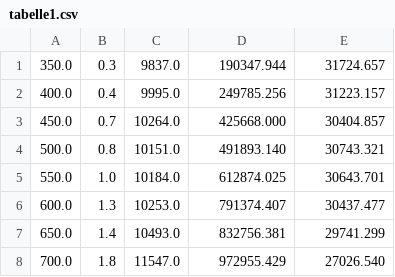
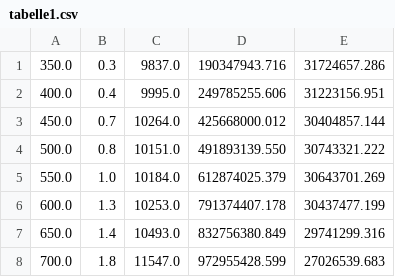
Before and after one commit to rleven/Praktikum2020, a CSV file: Das Geiger-Müller Zählrohr-20200524/tabelle1.csv, drawn as a sheet.

```diff
--- a/Das Geiger-Müller Zählrohr-20200524/tabelle1.csv
+++ b/Das Geiger-Müller Zählrohr-20200524/tabelle1.csv
@@ -1,8 +1,8 @@
-350.0,0.3,9837.0,190347.944,31724.657
-400.0,0.4,9995.0,249785.256,31223.157
-450.0,0.7,10264.0,425668.000,30404.857
-500.0,0.8,10151.0,491893.140,30743.321
-550.0,1.0,10184.0,612874.025,30643.701
-600.0,1.3,10253.0,791374.407,30437.477
-650.0,1.4,10493.0,832756.381,29741.299
-700.0,1.8,11547.0,972955.429,27026.540
+350.0,0.3,9837.0,190347943.716,31724657.286
+400.0,0.4,9995.0,249785255.606,31223156.951
+450.0,0.7,10264.0,425668000.012,30404857.144
+500.0,0.8,10151.0,491893139.550,30743321.222
+550.0,1.0,10184.0,612874025.379,30643701.269
+600.0,1.3,10253.0,791374407.178,30437477.199
+650.0,1.4,10493.0,832756380.849,29741299.316
+700.0,1.8,11547.0,972955428.599,27026539.683
```
Also changed, not shown: 1 other file.
